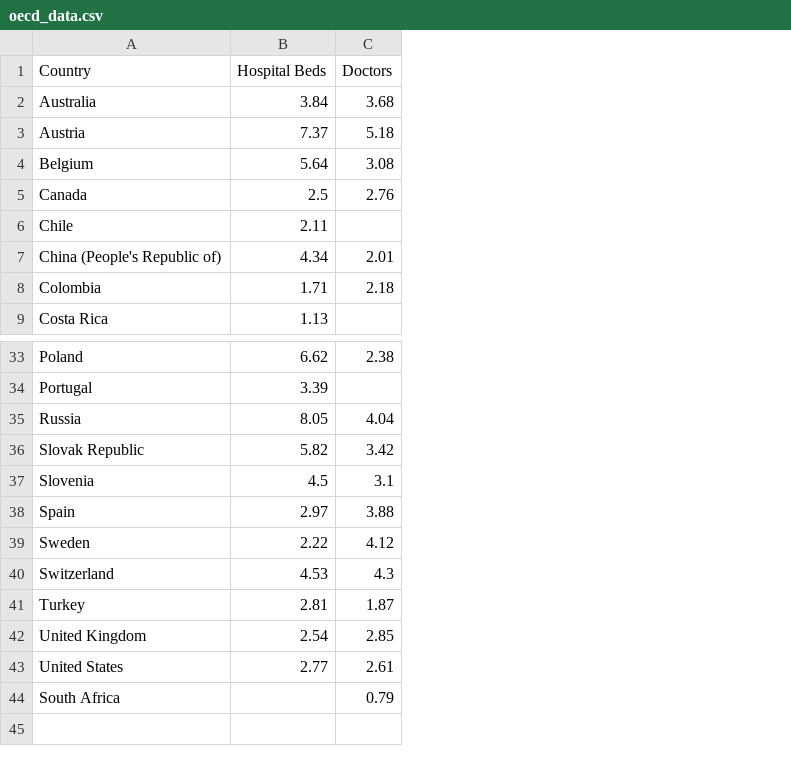
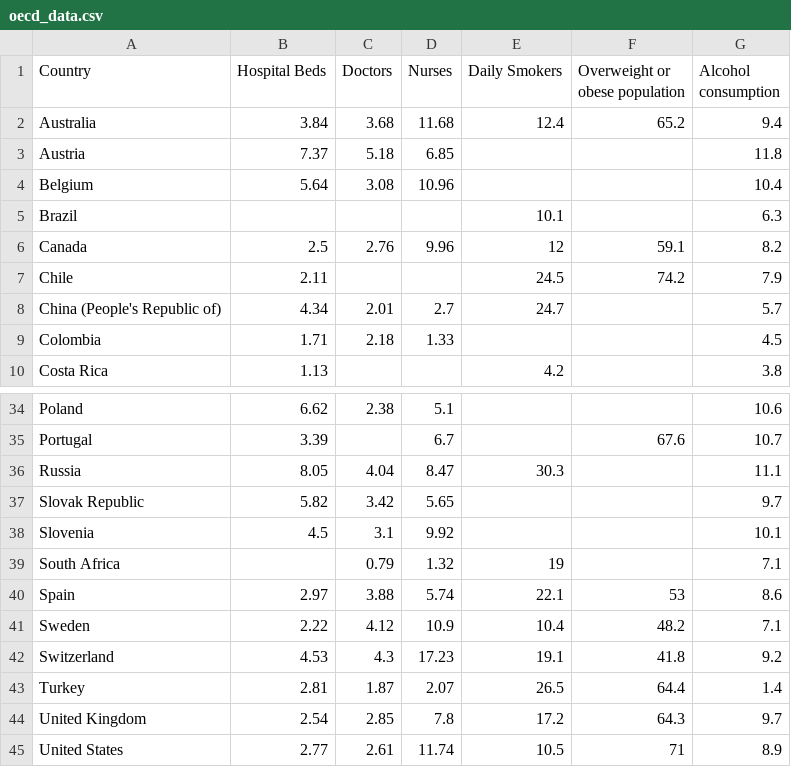
Before and after one commit to Datalab-AUTH/covid19_prediction, a CSV file: data/oecd_data.csv, drawn as a sheet; only a part is shown, gaps mark what is left out; addresses are those after the commit; the diff names each change by its address in the sheet, - before the commit and + after, or states it on an @@ line.

Commit message:
Update OECD data and README.md

```diff
--- a/data/oecd_data.csv
+++ b/data/oecd_data.csv
+column D (Nurses), rows 2-4: 11.68 | 6.85 | 10.96; rows 6-9: 9.96 |  | 2.7 | 1.33; rows 34-38: 5.1 | 6.7 | 8.47 | 5.65 | 9.92; rows 40-45: 5.74 | 10.9 | 17.23 | 2.07 | 7.8 | 11.74
+column E (Daily Smokers), row 2: 12.4; rows 6-10: 12 | 24.5 | 24.7 |  | 4.2; row 36: 30.3; rows 40-45: 22.1 | 10.4 | 19.1 | 26.5 | 17.2 | 10.5
+column F (Overweight or obese population), row 2: 65.2; rows 6-7: 59.1 | 74.2; row 35: 67.6; rows 40-45: 53 | 48.2 | 41.8 | 64.4 | 64.3 | 71
+column G (Alcohol consumption), rows 2-4: 9.4 | 11.8 | 10.4; rows 6-10: 8.2 | 7.9 | 5.7 | 4.5 | 3.8; rows 34-38: 10.6 | 10.7 | 11.1 | 9.7 | 10.1; rows 40-45: 8.6 | 7.1 | 9.2 | 1.4 | 9.7 | 8.9
+row 5: Brazil |  |  |  | 10.1 |  | 6.3
@@ row 44 moved to row 39: South Africa @@
```
Also changed, not shown: 1 other file.
